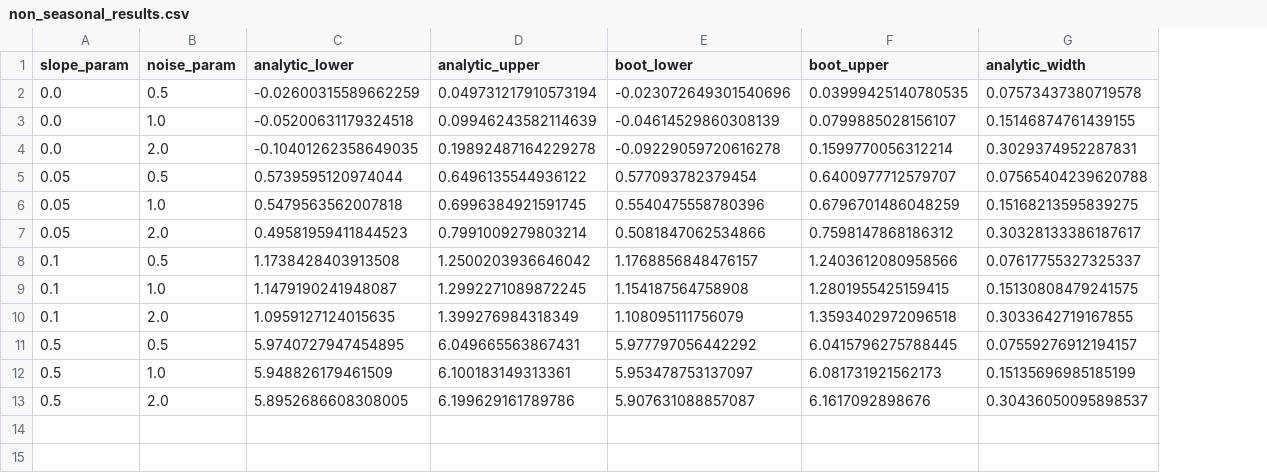
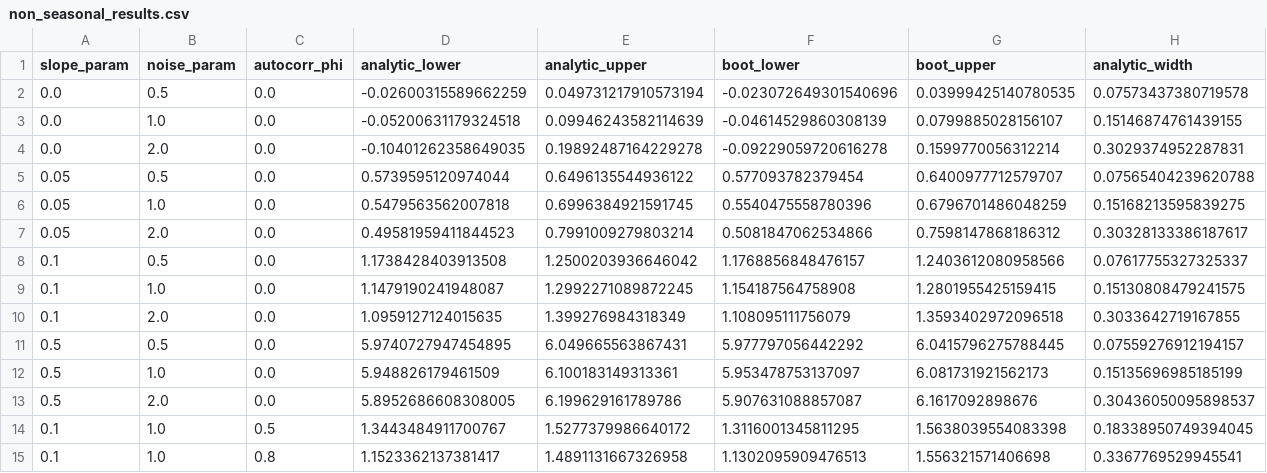
Before and after one commit to LukeAFullard/MannKS_dev, a CSV file: validation/37_Bootstrap_CI_Comparison/non_seasonal_results.csv, drawn as a sheet; only a part is shown; rows hold the shown columns only; the diff names each change by its address in the sheet, - before the commit and + after, or states it on an @@ line.

```diff
--- a/validation/37_Bootstrap_CI_Comparison/non_seasonal_results.csv
+++ b/validation/37_Bootstrap_CI_Comparison/non_seasonal_results.csv
+column C (autocorr_phi), rows 2-13: all 0.0
+row 14: 0.1 | 1.0 | 0.5 | 1.3443484911700767 | 1.5277379986640172 | 1.3116001345811295 | 1.5638039554083398 | 0.18338950749394045
+row 15: 0.1 | 1.0 | 0.8 | 1.1523362137381417 | 1.4891131667326958 | 1.1302095909476513 | 1.556321571406698 | 0.3367769529945541
```
Also changed, not shown: 6 other files.
